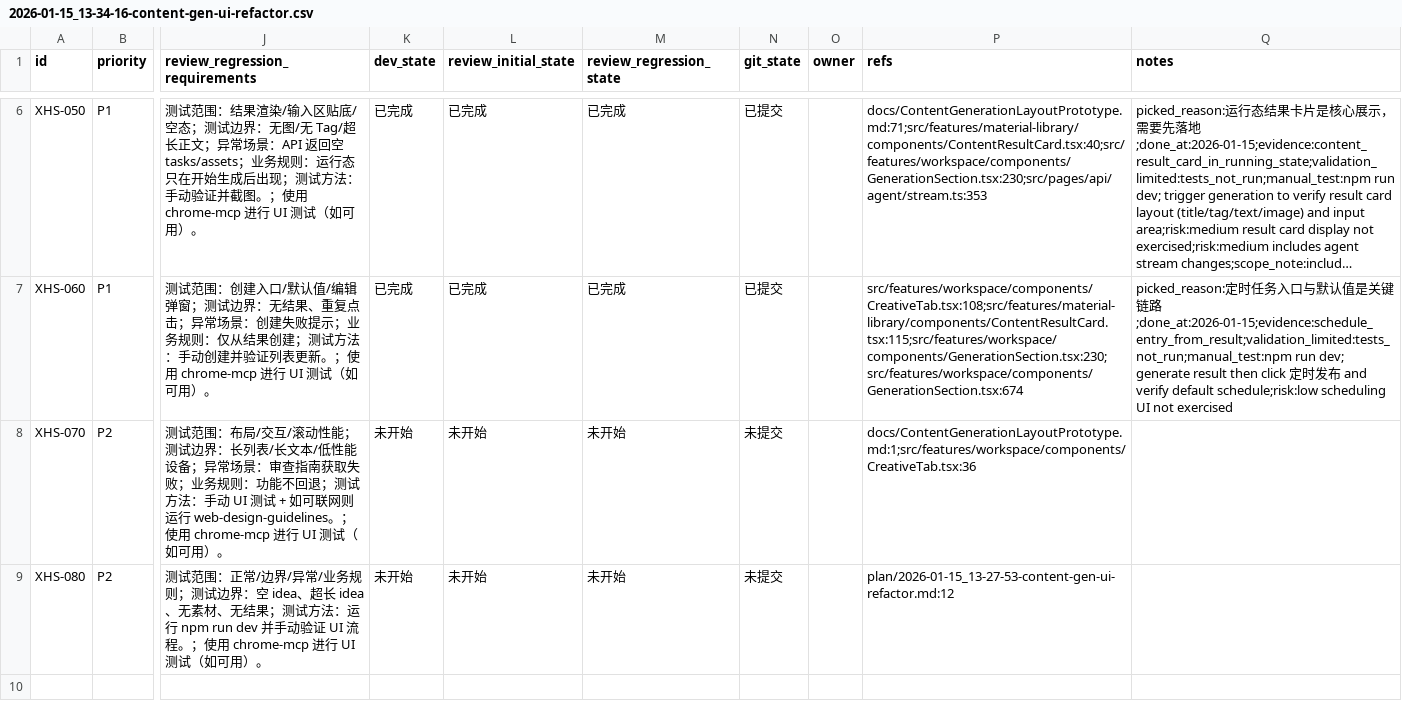
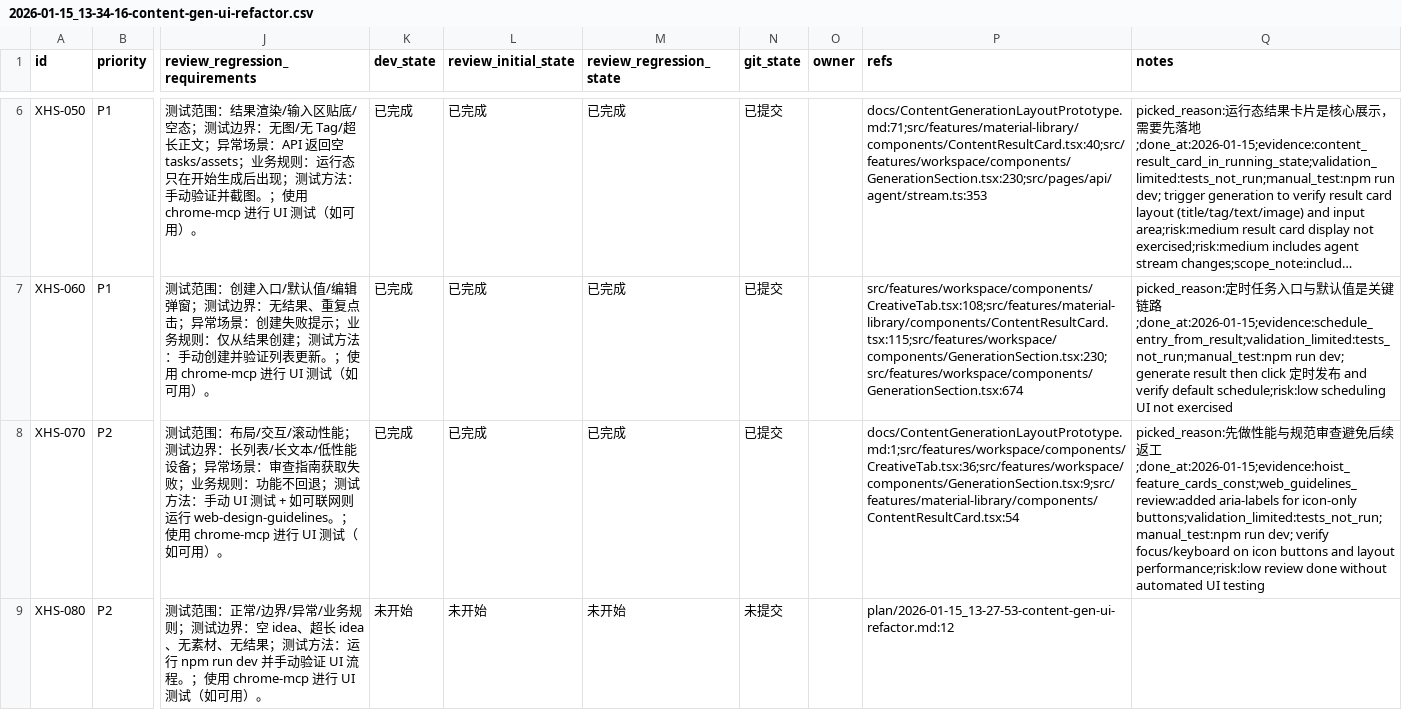
Before and after one commit to GalaxyXieyu/XHS-Runner, a CSV file: issues/2026-01-15_13-34-16-content-gen-ui-refactor.csv, drawn as a sheet; only a part is shown, gaps mark what is left out; long unchanged cells end in …; the diff names each change by its address in the sheet, - before the commit and + after, or states it on an @@ line.

```diff
--- a/issues/2026-01-15_13-34-16-content-gen-ui-refactor.csv
+++ b/issues/2026-01-15_13-34-16-content-gen-ui-refactor.csv
-K8 (dev_state): 未开始
+K8 (dev_state): 已完成
-L8 (review_initial_state): 未开始
+L8 (review_initial_state): 已完成
-M8 (review_regression_state): 未开始
+M8 (review_regression_state): 已完成
-N8 (git_state): 未提交
+N8 (git_state): 已提交
-P8 (refs): docs/ContentGenerationLayoutPrototype.md:1;src/features/workspace/components/CreativeTab.tsx:36
+P8 (refs): docs/ContentGenerationLayoutPrototype.md:1;src/features/workspace/components/CreativeTab.tsx:36;src/features/workspace/components/GenerationSection.tsx:9;src/features/material-library/components/ContentResultCard.tsx:54
-Q8 (notes): (empty)
+Q8 (notes): picked_reason:先做性能与规范审查避免后续返工;done_at:2026-01-15;evidence:hoist_feature_cards_const;web_guidelines_review:added aria-labels for icon-only buttons;validation_limited:tests_not_run;manual_test:npm run dev; verify focus/keyboard on icon buttons and layout performance;risk:low review done without automated UI testing
```
Also changed, not shown: 2 other files.
